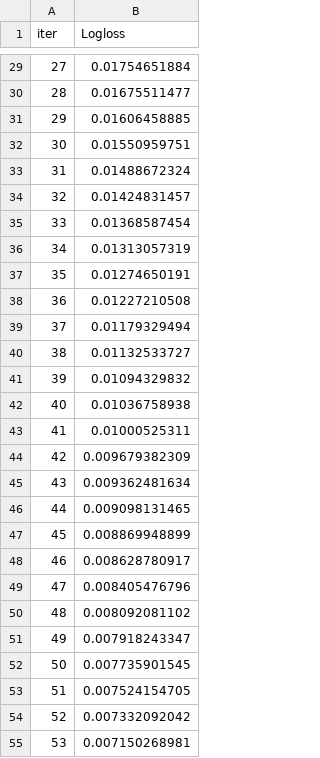
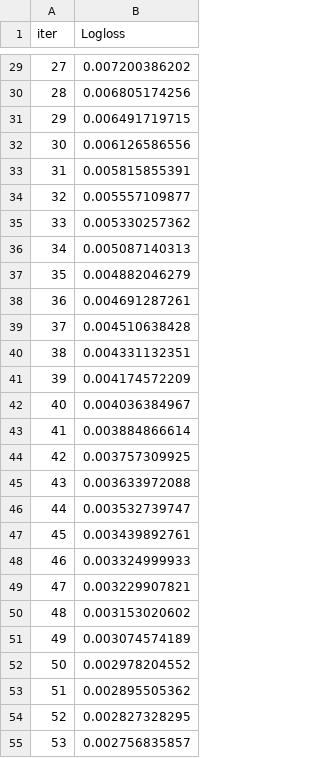
Before and after one commit to IRis0550/mlpy_2, a TSV file: catboost_info/learn_error.tsv, drawn as a sheet; only a part is shown, gaps mark what is left out; the diff covers the shown part only.

```diff
--- a/catboost_info/learn_error.tsv
+++ b/catboost_info/learn_error.tsv
@@ -29,27 +29,27 @@ iter	Logloss
-27	0.01754651884
-28	0.01675511477
-29	0.01606458885
-30	0.01550959751
-31	0.01488672324
-32	0.01424831457
-33	0.01368587454
-34	0.01313057319
-35	0.01274650191
-36	0.01227210508
-37	0.01179329494
-38	0.01132533727
-39	0.01094329832
-40	0.01036758938
-41	0.01000525311
-42	0.009679382309
-43	0.009362481634
-44	0.009098131465
-45	0.008869948899
-46	0.008628780917
-47	0.008405476796
-48	0.008092081102
-49	0.007918243347
-50	0.007735901545
-51	0.007524154705
-52	0.007332092042
-53	0.007150268981
+27	0.007200386202
+28	0.006805174256
+29	0.006491719715
+30	0.006126586556
+31	0.005815855391
+32	0.005557109877
+33	0.005330257362
+34	0.005087140313
+35	0.004882046279
+36	0.004691287261
+37	0.004510638428
+38	0.004331132351
+39	0.004174572209
+40	0.004036384967
+41	0.003884866614
+42	0.003757309925
+43	0.003633972088
+44	0.003532739747
+45	0.003439892761
+46	0.003324999933
+47	0.003229907821
+48	0.003153020602
+49	0.003074574189
+50	0.002978204552
+51	0.002895505362
+52	0.002827328295
+53	0.002756835857
```
Also changed, not shown: 40 removed rows and 33 edited cells elsewhere in this file, catboost_info/time_left.tsv, 3 other files.
